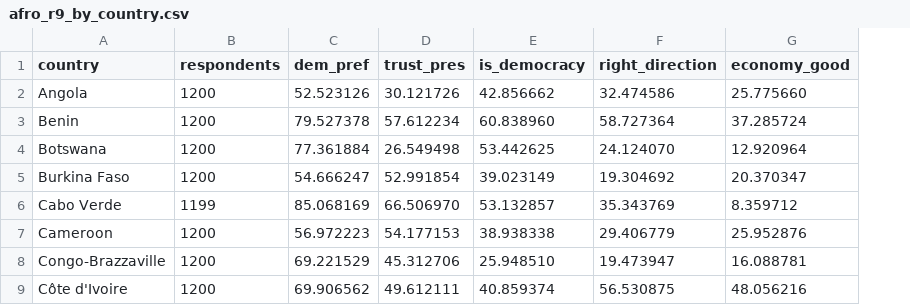
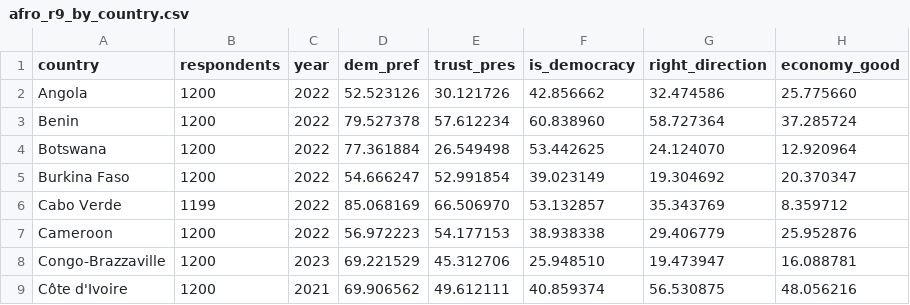
Before and after one commit to AzenhaAI/bulldozer, a CSV file: data/raw/afrobarometer/afro_r9_by_country.csv, drawn as a sheet; only a part is shown; the diff names each change by its address in the sheet, - before the commit and + after, or states it on an @@ line.

```diff
--- a/data/raw/afrobarometer/afro_r9_by_country.csv
+++ b/data/raw/afrobarometer/afro_r9_by_country.csv
+column C (year), rows 2-9: 2022 | 2022 | 2022 | 2022 | 2022 | 2022 | 2023 | 2021
```
Also changed, not shown: 33 other files.
